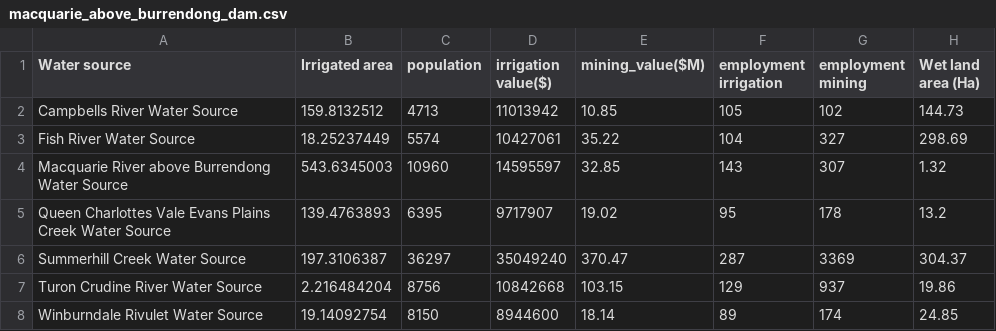
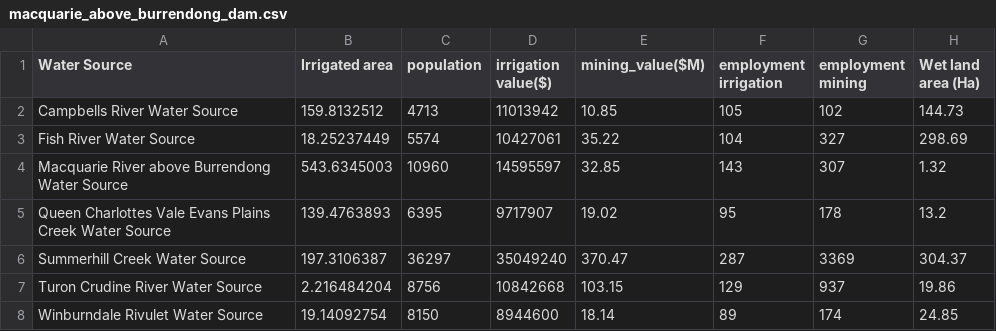
Before and after one commit to justice131/dpi_php, a CSV file: DPI_Integration/pc.csv/macquarie_above_burrendong_dam.csv, drawn as a sheet; only a part is shown; the diff names each change by its address in the sheet, - before the commit and + after, or states it on an @@ line.

```diff
--- a/DPI_Integration/pc.csv/macquarie_above_burrendong_dam.csv
+++ b/DPI_Integration/pc.csv/macquarie_above_burrendong_dam.csv
-A1: Water source
+A1: Water Source
```
Also changed, not shown: DPI_Integration/pc.csv/macquarie_above_upper_talbragar.csv, 14 other files.
